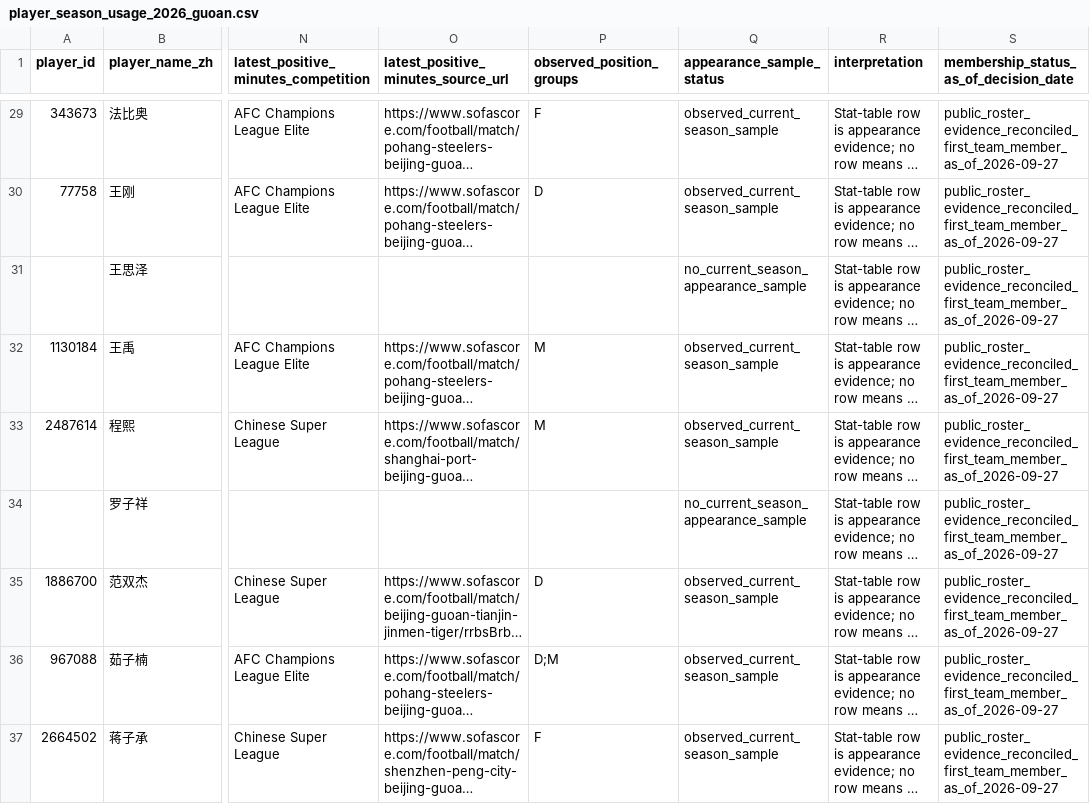
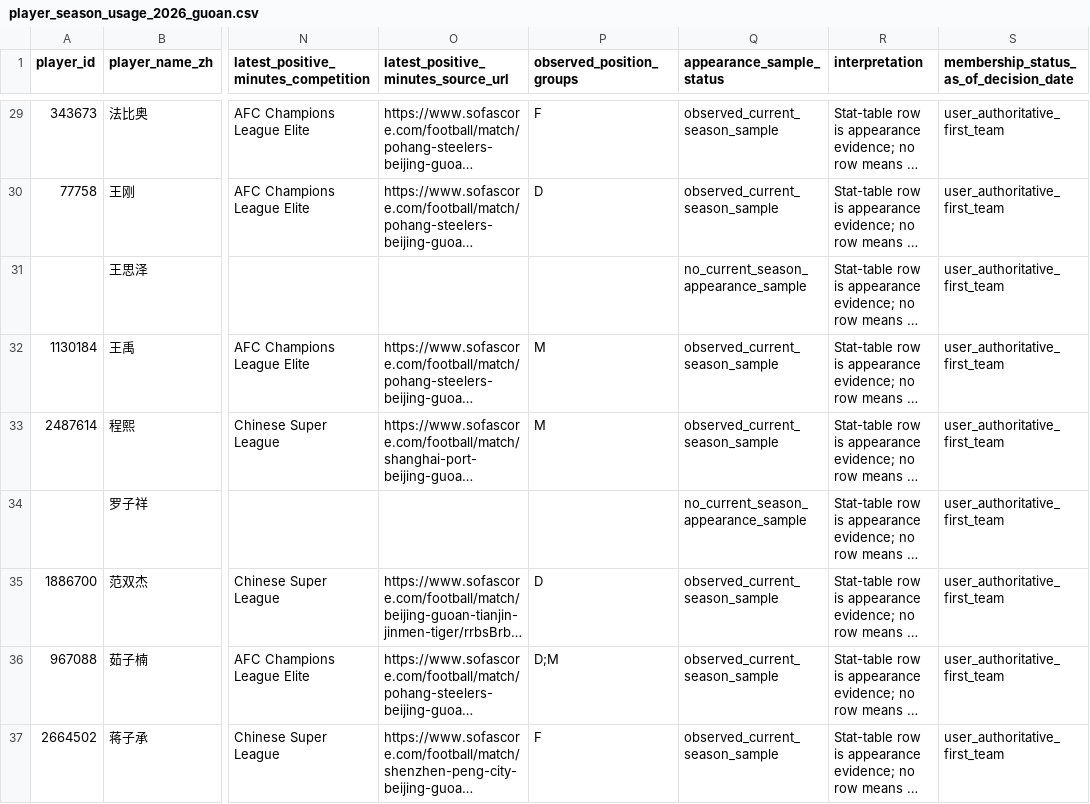
Before and after one commit to 8me4ever/football-recruitment-intelligence, a CSV file: recruitment-squad-intelligence/data/csl/decision_snapshot_2026-09-27/player_season_usage_2026_guoan.csv, drawn as a sheet; only a part is shown, gaps mark what is left out; long unchanged cells end in …; the diff covers the shown part only; the diff names each change by its address in the sheet, - before the commit and + after, or states it on an @@ line.

```diff
--- a/recruitment-squad-intelligence/data/csl/decision_snapshot_2026-09-27/player_season_usage_2026_guoan.csv
+++ b/recruitment-squad-intelligence/data/csl/decision_snapshot_2026-09-27/player_season_usage_2026_guoan.csv
-S29:S37: public_roster_evidence_reconciled_first_team_member_as_of_2026-09-27
+S29:S37: user_authoritative_first_team
```
Also changed, not shown: 36 edited cells elsewhere in this file, recruitment-squad-intelligence/data/csl/decision_snapshot_2026-09-27/c2_lite_group_signals_2026_guoan.csv, recruitment-squad-intelligence/data/csl/decision_snapshot_2026-09-27/c2_operational_cohort_2026-09-27.csv, 22 other files.
